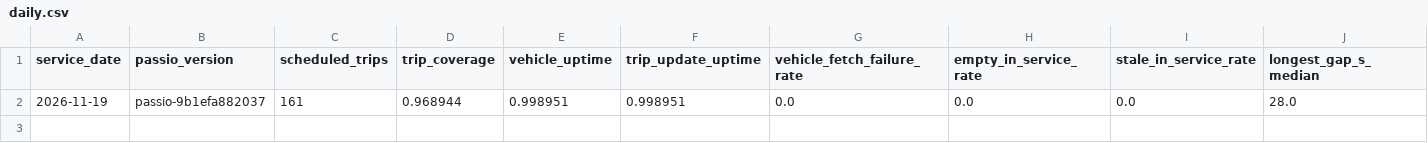
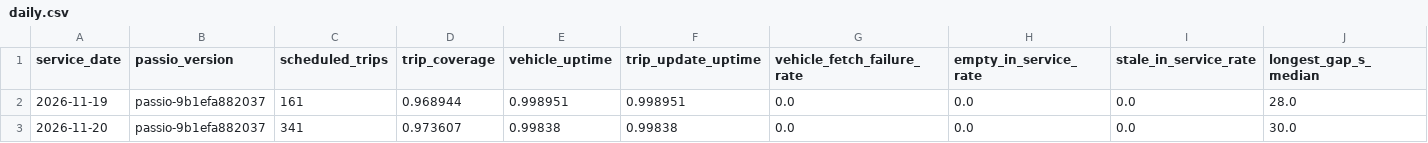
Before and after one commit to dfladagermccullugh-bot/Open-Island-Transit-Data, a CSV file: quality/daily.csv, drawn as a sheet; only a part is shown; rows hold the shown columns only; the diff names each change by its address in the sheet, - before the commit and + after, or states it on an @@ line.

```diff
--- a/quality/daily.csv
+++ b/quality/daily.csv
+row 3: 2026-11-20 | passio-9b1efa882037 | 341 | 0.973607 | 0.99838 | 0.99838 | 0.0 | 0.0 | 0.0 | 30.0
```
Also changed, not shown: ontime/daily.csv, ontime/routes.csv, 9 other files.
